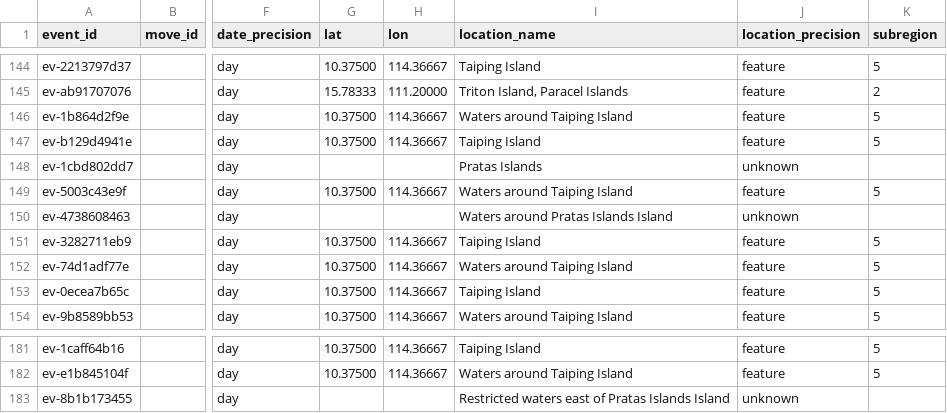
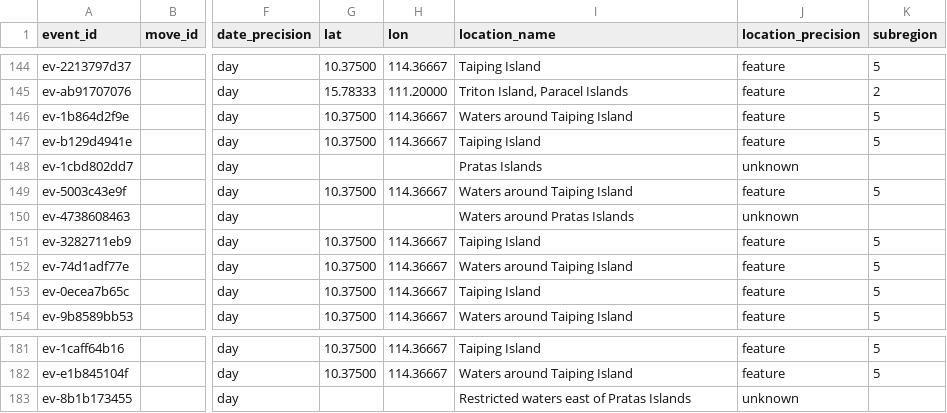
Before and after one commit to South-China-Sea-Developments/SCS-Developments-Tracker, a CSV file: data/events.csv, drawn as a sheet; only a part is shown, gaps mark what is left out; the diff covers the shown part only; the diff names each change by its address in the sheet, - before the commit and + after, or states it on an @@ line.

```diff
--- a/data/events.csv
+++ b/data/events.csv
-I150 (location_name): Waters around Pratas Islands Island
+I150 (location_name): Waters around Pratas Islands
-I183 (location_name): Restricted waters east of Pratas Islands Island
+I183 (location_name): Restricted waters east of Pratas Islands
```
Also changed, not shown: 11 edited cells elsewhere in this file.
